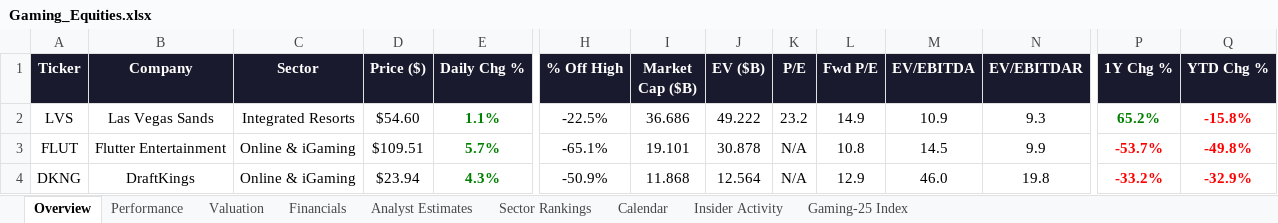
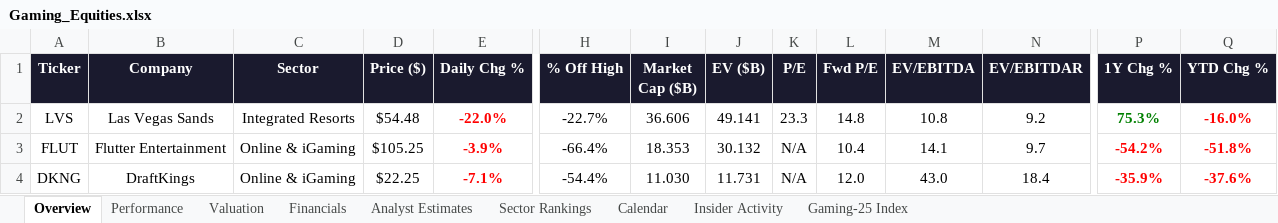
Before and after one commit to rdavidtooley-cpu/casino-gaming-intel, an Excel workbook: Gaming_Equities.xlsx, sheet Overview, drawn as a sheet; only a part is shown, gaps mark what is left out; values as stored, in another font and other column widths than the file's, no borders; the diff covers the shown part only; the diff names each change by its address in the sheet, - before the commit and + after, or states it on an @@ line.

Commit message:
Auto-refresh: casino gaming market data update 2026-04-09 21:32

```diff
--- a/Gaming_Equities.xlsx (sheet Overview)
+++ b/Gaming_Equities.xlsx (sheet Overview)
-D2 (Price ($)): $54.60
+D2 (Price ($)): $54.48
-E2 (Daily Chg %): 1.1%
+E2 (Daily Chg %): -22.0%
-E2:E4 text colour: #008000
+E2:E4 text colour: #FF0000
-H2 (% Off High): -22.5%
+H2 (% Off High): -22.7%
-I2 (Market Cap ($B)): 36.686
+I2 (Market Cap ($B)): 36.606
-J2 (EV ($B)): 49.222
+J2 (EV ($B)): 49.141
-K2 (P/E): 23.2
+K2 (P/E): 23.3
-L2 (Fwd P/E): 14.9
+L2 (Fwd P/E): 14.8
-M2 (EV/EBITDA): 10.9
+M2 (EV/EBITDA): 10.8
-N2 (EV/EBITDAR): 9.3
+N2 (EV/EBITDAR): 9.2
-P2 (1Y Chg %): 65.2%
+P2 (1Y Chg %): 75.3%
-Q2 (YTD Chg %): -15.8%
+Q2 (YTD Chg %): -16.0%
-D3 (Price ($)): $109.51
+D3 (Price ($)): $105.25
-E3 (Daily Chg %): 5.7%
+E3 (Daily Chg %): -3.9%
-H3 (% Off High): -65.1%
+H3 (% Off High): -66.4%
-I3 (Market Cap ($B)): 19.101
+I3 (Market Cap ($B)): 18.353
-J3 (EV ($B)): 30.878
+J3 (EV ($B)): 30.132
-L3 (Fwd P/E): 10.8
+L3 (Fwd P/E): 10.4
-M3 (EV/EBITDA): 14.5
+M3 (EV/EBITDA): 14.1
-N3 (EV/EBITDAR): 9.9
+N3 (EV/EBITDAR): 9.7
-P3 (1Y Chg %): -53.7%
+P3 (1Y Chg %): -54.2%
-Q3 (YTD Chg %): -49.8%
+Q3 (YTD Chg %): -51.8%
-D4 (Price ($)): $23.94
+D4 (Price ($)): $22.25
-E4 (Daily Chg %): 4.3%
+E4 (Daily Chg %): -7.1%
-H4 (% Off High): -50.9%
+H4 (% Off High): -54.4%
-I4 (Market Cap ($B)): 11.868
+I4 (Market Cap ($B)): 11.030
-J4 (EV ($B)): 12.564
+J4 (EV ($B)): 11.731
-L4 (Fwd P/E): 12.9
+L4 (Fwd P/E): 12.0
-M4 (EV/EBITDA): 46.0
+M4 (EV/EBITDA): 43.0
-N4 (EV/EBITDAR): 19.8
+N4 (EV/EBITDAR): 18.4
-P4 (1Y Chg %): -33.2%
+P4 (1Y Chg %): -35.9%
-Q4 (YTD Chg %): -32.9%
+Q4 (YTD Chg %): -37.6%
```
Also changed, not shown: 1 added row, 1 removed row, 163 edited cells and cell formats elsewhere in this sheet, sheet Gaming-25 Index, sheet Performance, sheet Valuation, sheet Sector Rankings, sheet Analyst Estimates, sheet Calendar, 2 more sheets, 20 other files.
